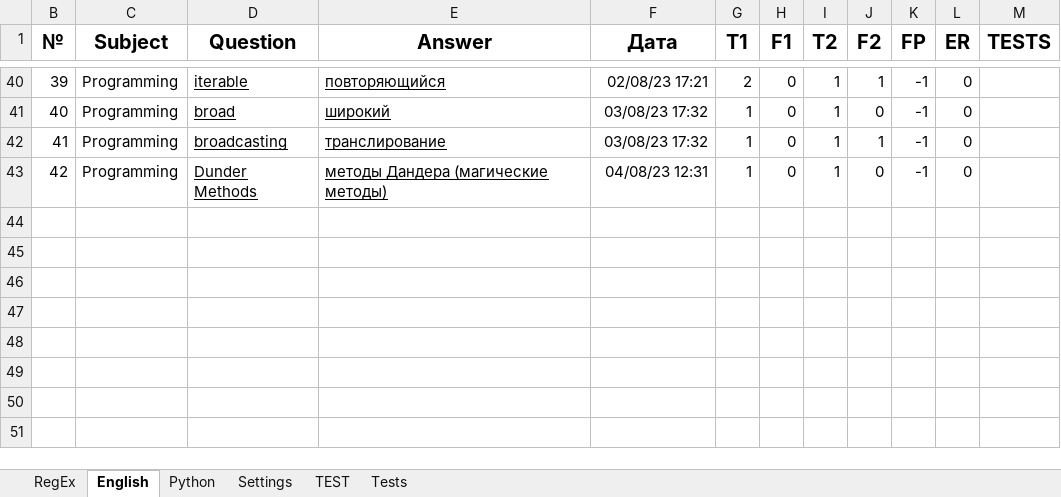
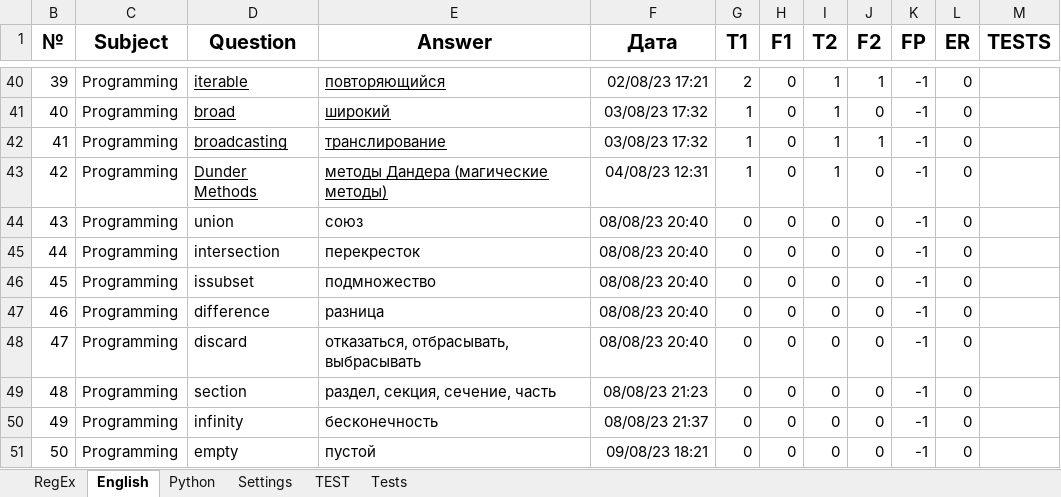
Before and after one commit to peleidmju/Learning, an Excel workbook: Questionnaire.xlsm, sheet English, drawn as a sheet; only a part is shown, gaps mark what is left out; values as stored, in another font and other column widths than the file's, no borders; the diff names each change by its address in the sheet, - before the commit and + after, or states it on an @@ line.

```diff
--- a/Questionnaire.xlsm (sheet English)
+++ b/Questionnaire.xlsm (sheet English)
+row 44: 43 | Programming | union | союз | 08/08/23 20:40 | 0 | 0 | 0 | 0 | -1 | 0
+row 45: 44 | Programming | intersection | перекресток | 08/08/23 20:40 | 0 | 0 | 0 | 0 | -1 | 0
+row 46: 45 | Programming | issubset | подмножество | 08/08/23 20:40 | 0 | 0 | 0 | 0 | -1 | 0
+row 47: 46 | Programming | difference | разница | 08/08/23 20:40 | 0 | 0 | 0 | 0 | -1 | 0
+row 48: 47 | Programming | discard | отказаться, отбрасывать, выбрасывать | 08/08/23 20:40 | 0 | 0 | 0 | 0 | -1 | 0
+row 49: 48 | Programming | section | раздел, секция, сечение, часть | 08/08/23 21:23 | 0 | 0 | 0 | 0 | -1 | 0
+row 50: 49 | Programming | infinity | бесконечность | 08/08/23 21:37 | 0 | 0 | 0 | 0 | -1 | 0
+row 51: 50 | Programming | empty | пустой | 09/08/23 18:21 | 0 | 0 | 0 | 0 | -1 | 0
```
Also changed, not shown: sheet Python, sheet Settings, sheet TEST, hidden cells.
